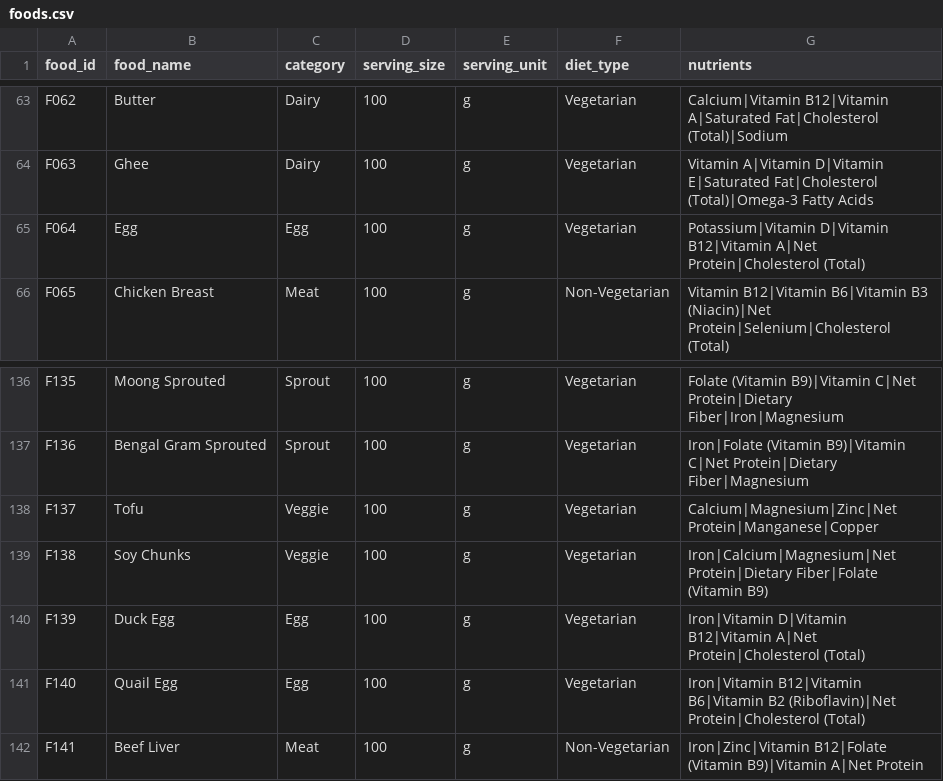
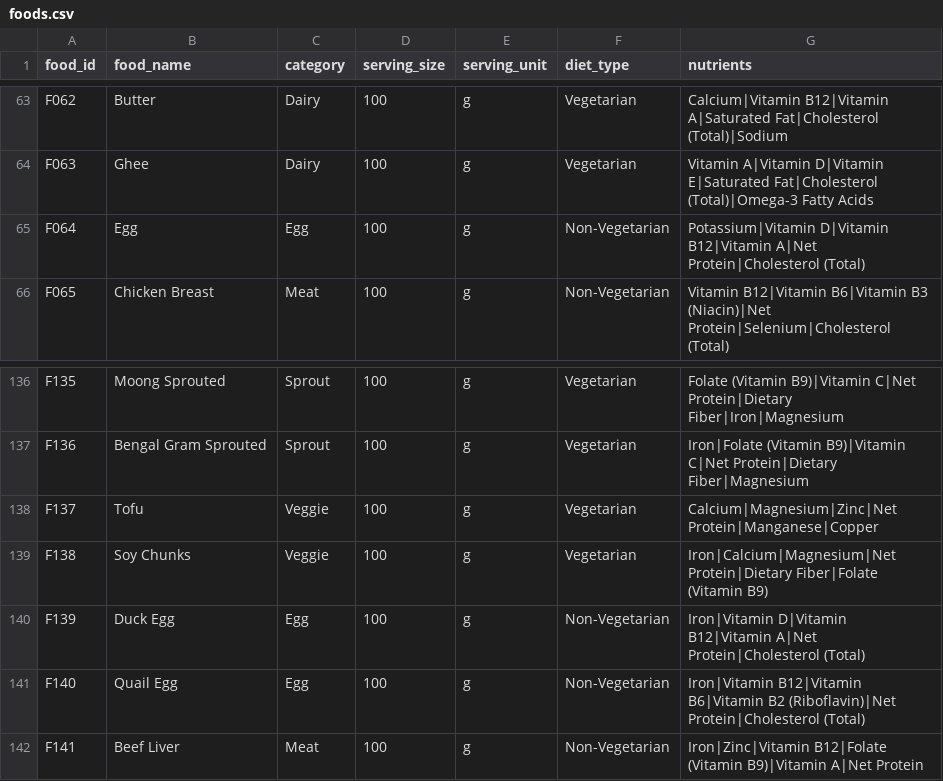
Before and after one commit to devisn214/NutritionPro, a CSV file: data/foods.csv, drawn as a sheet; only a part is shown, gaps mark what is left out.

```diff
--- a/data/foods.csv
+++ b/data/foods.csv
@@ -64,3 +64,3 @@ F062,Butter,Dairy,100,g,Vegetarian,Calcium|Vitamin B12|Vitamin A|Saturated Fat|C
 F063,Ghee,Dairy,100,g,Vegetarian,Vitamin A|Vitamin D|Vitamin E|Saturated Fat|Cholesterol (Total)|Omega-3 Fatty Acids
-F064,Egg,Egg,100,g,Vegetarian,Potassium|Vitamin D|Vitamin B12|Vitamin A|Net Protein|Cholesterol (Total)
+F064,Egg,Egg,100,g,Non-Vegetarian,Potassium|Vitamin D|Vitamin B12|Vitamin A|Net Protein|Cholesterol (Total)
 F065,Chicken Breast,Meat,100,g,Non-Vegetarian,Vitamin B12|Vitamin B6|Vitamin B3 (Niacin)|Net Protein|Selenium|Cholesterol (Total)
@@ -139,4 +139,4 @@ F137,Tofu,Veggie,100,g,Vegetarian,Calcium|Magnesium|Zinc|Net Protein|Manganese|C
 F138,Soy Chunks,Veggie,100,g,Vegetarian,Iron|Calcium|Magnesium|Net Protein|Dietary Fiber|Folate (Vitamin B9)
-F139,Duck Egg,Egg,100,g,Vegetarian,Iron|Vitamin D|Vitamin B12|Vitamin A|Net Protein|Cholesterol (Total)
-F140,Quail Egg,Egg,100,g,Vegetarian,Iron|Vitamin B12|Vitamin B6|Vitamin B2 (Riboflavin)|Net Protein|Cholesterol (Total)
+F139,Duck Egg,Egg,100,g,Non-Vegetarian,Iron|Vitamin D|Vitamin B12|Vitamin A|Net Protein|Cholesterol (Total)
+F140,Quail Egg,Egg,100,g,Non-Vegetarian,Iron|Vitamin B12|Vitamin B6|Vitamin B2 (Riboflavin)|Net Protein|Cholesterol (Total)
 F141,Beef Liver,Meat,100,g,Non-Vegetarian,Iron|Zinc|Vitamin B12|Folate (Vitamin B9)|Vitamin A|Net Protein
```
Also changed, not shown: 12 other files.
